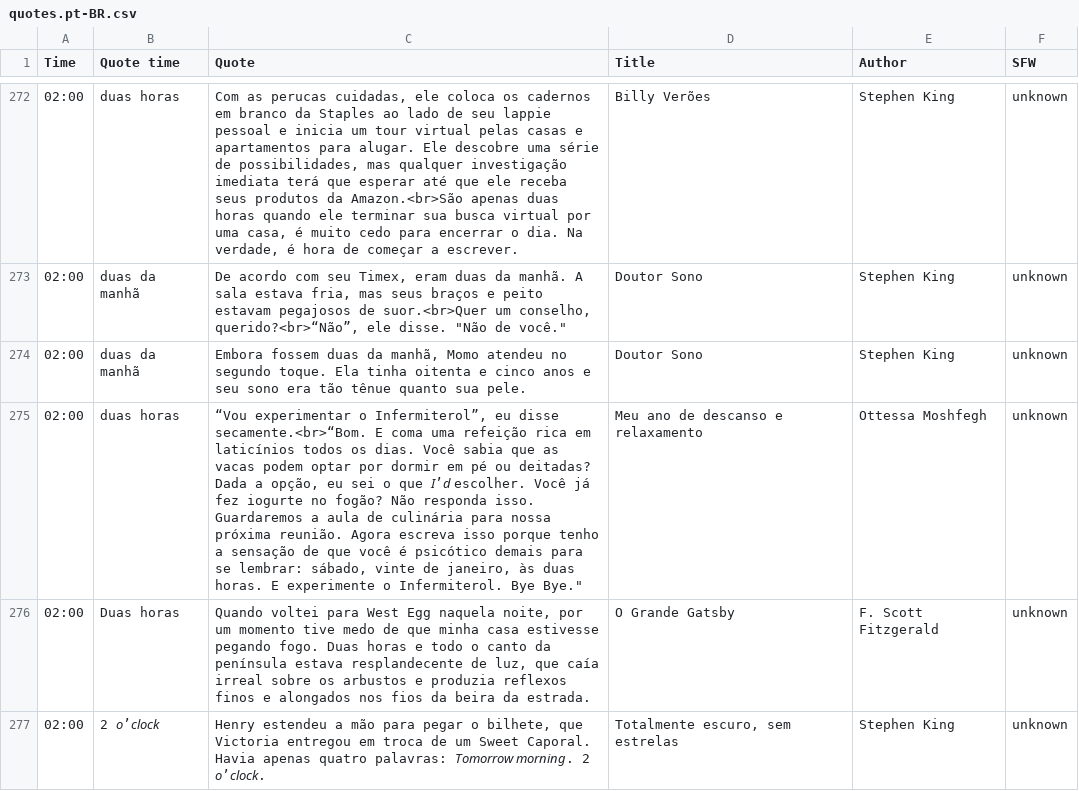
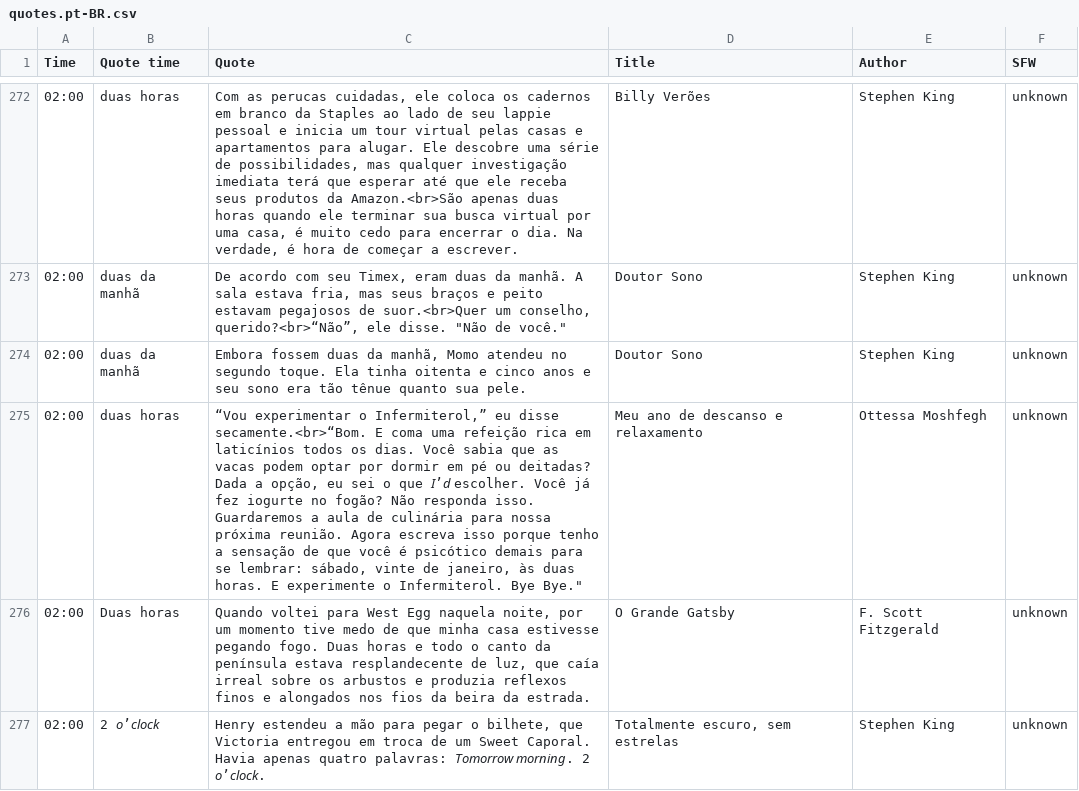
Before and after one commit to cdmoro/literature-clock, a CSV file: quotes/quotes.pt-BR.csv, drawn as a sheet; only a part is shown, gaps mark what is left out; the diff covers the shown part only.

Commit message:
Fix quotes

```diff
--- a/quotes/quotes.pt-BR.csv
+++ b/quotes/quotes.pt-BR.csv
@@ -274,3 +274,3 @@ Time,Quote time,Quote,Title,Author,SFW
 02:00,duas da manhã,"Embora fossem duas da manhã, Momo atendeu no segundo toque. Ela tinha oitenta e cinco anos e seu sono era tão tênue quanto sua pele.",Doutor Sono,Stephen King,unknown
-02:00,duas horas,"“Vou experimentar o Infermiterol”, eu disse secamente.<br>“Bom. E coma uma refeição rica em laticínios todos os dias. Você sabia que as vacas podem optar por dormir em pé ou deitadas? Dada a opção, eu sei o que 𝘐’𝘥 escolher. Você já fez iogurte no fogão? Não responda isso. Guardaremos a aula de culinária para nossa próxima reunião. Agora escreva isso porque tenho a sensação de que você é psicótico demais para se lembrar: sábado, vinte de janeiro, às duas horas. E experimente o Infermiterol. Bye Bye.""",Meu ano de descanso e relaxamento,Ottessa Moshfegh,unknown
+02:00,duas horas,"“Vou experimentar o Infermiterol,” eu disse secamente.<br>“Bom. E coma uma refeição rica em laticínios todos os dias. Você sabia que as vacas podem optar por dormir em pé ou deitadas? Dada a opção, eu sei o que 𝘐’𝘥 escolher. Você já fez iogurte no fogão? Não responda isso. Guardaremos a aula de culinária para nossa próxima reunião. Agora escreva isso porque tenho a sensação de que você é psicótico demais para se lembrar: sábado, vinte de janeiro, às duas horas. E experimente o Infermiterol. Bye Bye.""",Meu ano de descanso e relaxamento,Ottessa Moshfegh,unknown
 02:00,Duas horas,"Quando voltei para West Egg naquela noite, por um momento tive medo de que minha casa estivesse pegando fogo. Duas horas e todo o canto da península estava resplandecente de luz, que caía irreal sobre os arbustos e produzia reflexos finos e alongados nos fios da beira da estrada.",O Grande Gatsby,F. Scott Fitzgerald,unknown
```
Also changed, not shown: 5 edited cells elsewhere in this file, 41 other files.
